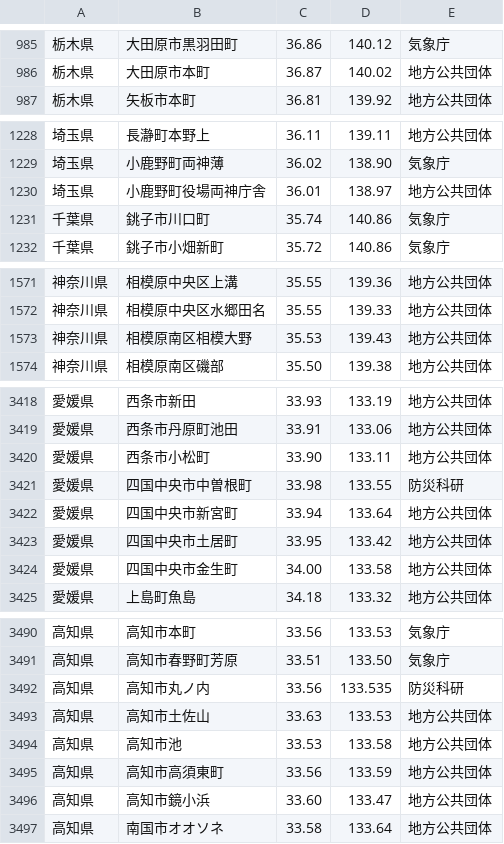
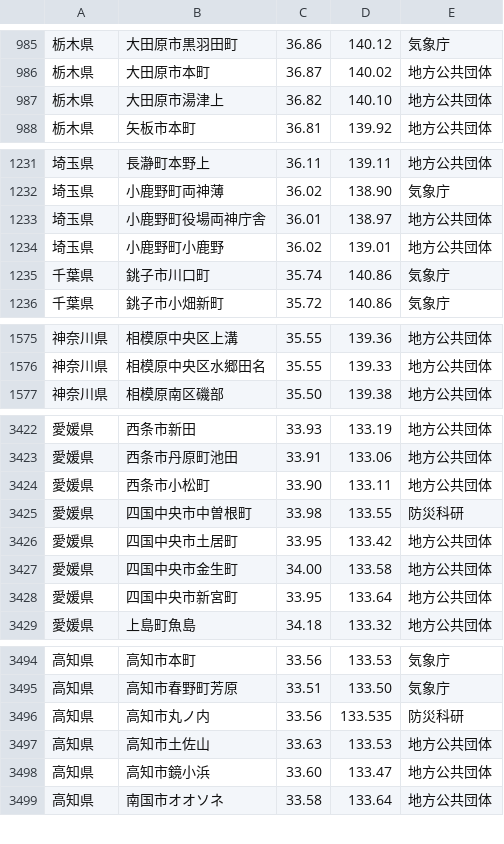
Before and after one commit to p2pquake/epsp-peer-cs, a CSV file: Map/Resources/Points/Stations.csv, drawn as a sheet; only a part is shown, gaps mark what is left out; the diff covers the shown part only.

```diff
--- a/Map/Resources/Points/Stations.csv
+++ b/Map/Resources/Points/Stations.csv
@@ -986,2 +986,3 @@
 栃木県,大田原市本町,36.87,140.02,地方公共団体
+栃木県,大田原市湯津上,36.82,140.10,地方公共団体
 栃木県,矢板市本町,36.81,139.92,地方公共団体
@@ -1230,2 +1233,3 @@
 埼玉県,小鹿野町役場両神庁舎,36.01,138.97,地方公共団体
+埼玉県,小鹿野町小鹿野,36.02,139.01,地方公共団体
 千葉県,銚子市川口町,35.74,140.86,気象庁
@@ -1572,3 +1576,2 @@
 神奈川県,相模原中央区水郷田名,35.55,139.33,地方公共団体
-神奈川県,相模原南区相模大野,35.53,139.43,地方公共団体
 神奈川県,相模原南区磯部,35.50,139.38,地方公共団体
@@ -3421,5 +3425,5 @@
 愛媛県,四国中央市中曽根町,33.98,133.55,防災科研
-愛媛県,四国中央市新宮町,33.94,133.64,地方公共団体
 愛媛県,四国中央市土居町,33.95,133.42,地方公共団体
 愛媛県,四国中央市金生町,34.00,133.58,地方公共団体
+愛媛県,四国中央市新宮町,33.95,133.64,地方公共団体
 愛媛県,上島町魚島,34.18,133.32,地方公共団体
@@ -3493,4 +3497,2 @@
 高知県,高知市土佐山,33.63,133.53,地方公共団体
-高知県,高知市池,33.53,133.58,地方公共団体
-高知県,高知市高須東町,33.56,133.59,地方公共団体
 高知県,高知市鏡小浜,33.60,133.47,地方公共団体
```
Also changed, not shown: 11 added rows, 8 removed rows, 34 moved rows and 24 edited cells elsewhere in this file.
